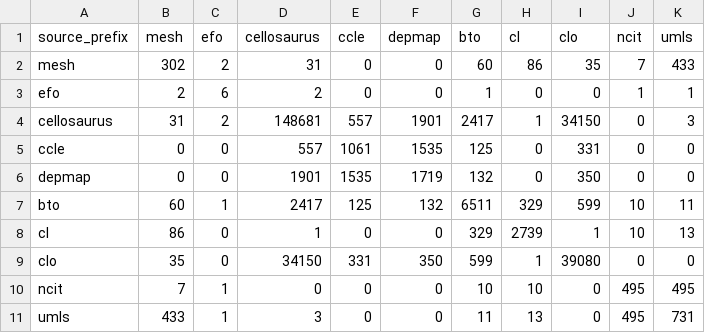
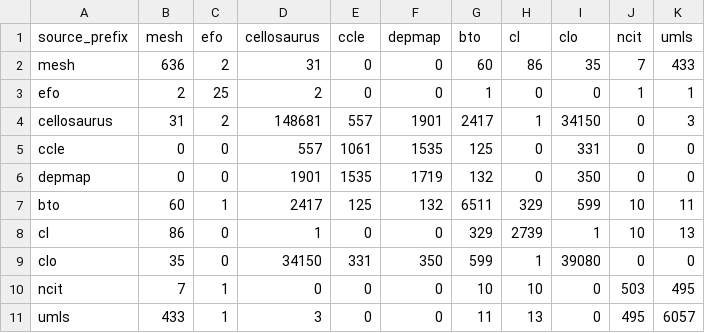
Before and after one commit to biopragmatics/semra, a TSV file: scripts/cell/counts.tsv, drawn as a sheet.

```diff
--- a/scripts/cell/counts.tsv
+++ b/scripts/cell/counts.tsv
@@ -1,4 +1,4 @@
 source_prefix	mesh	efo	cellosaurus	ccle	depmap	bto	cl	clo	ncit	umls
-mesh	302	2	31	0	0	60	86	35	7	433
-efo	2	6	2	0	0	1	0	0	1	1
+mesh	636	2	31	0	0	60	86	35	7	433
+efo	2	25	2	0	0	1	0	0	1	1
 cellosaurus	31	2	148681	557	1901	2417	1	34150	0	3
@@ -9,3 +9,3 @@ cl	86	0	1	0	0	329	2739	1	10	13
 clo	35	0	34150	331	350	599	1	39080	0	0
-ncit	7	1	0	0	0	10	10	0	495	495
-umls	433	1	3	0	0	11	13	0	495	731
+ncit	7	1	0	0	0	10	10	0	503	495
+umls	433	1	3	0	0	11	13	0	495	6057
```
Also changed, not shown: scripts/anatomy/counts.tsv, scripts/cell/raw_counts.tsv, 34 other files.
